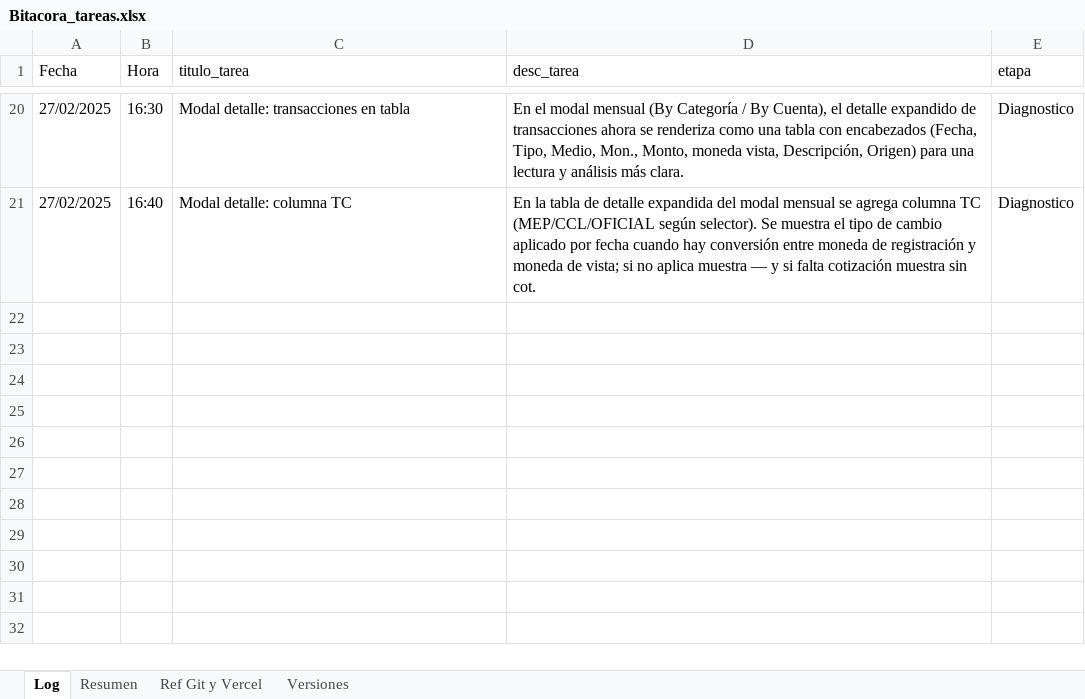
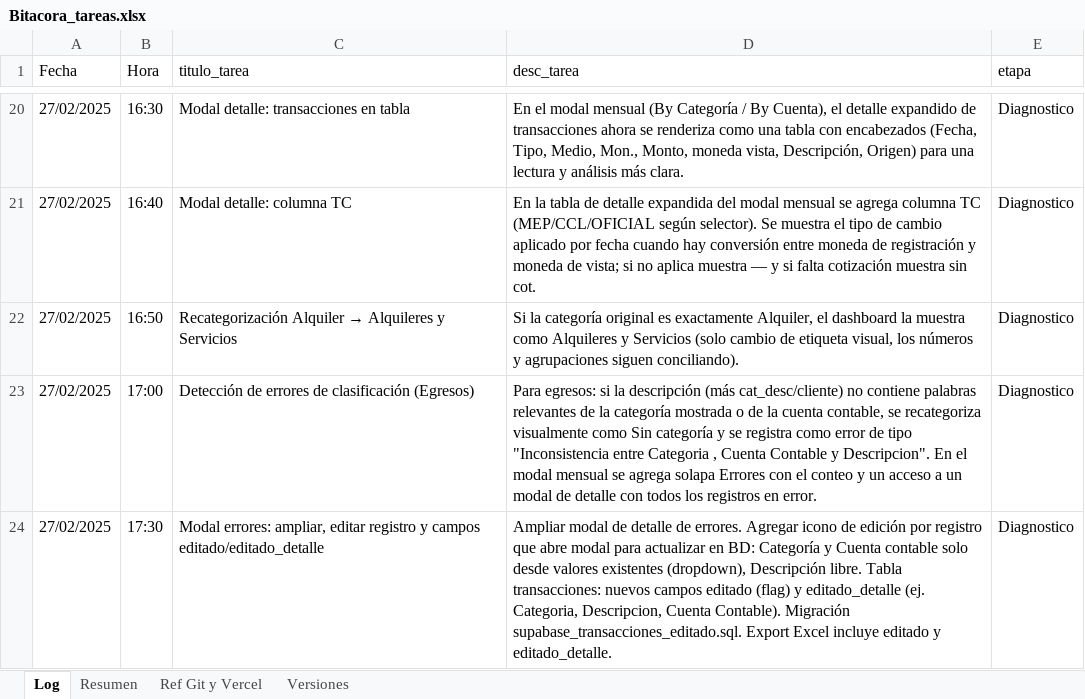
Before and after one commit to lucasbustosmartin-coder/fornitalia, an Excel workbook: Bitacora_tareas.xlsx, sheet Log, drawn as a sheet; only a part is shown, gaps mark what is left out; values as stored, in another font and other column widths than the file's, no borders; the diff names each change by its address in the sheet, - before the commit and + after, or states it on an @@ line.

```diff
--- a/Bitacora_tareas.xlsx (sheet Log)
+++ b/Bitacora_tareas.xlsx (sheet Log)
+row 22: 27/02/2025 | 16:50 | Recategorización Alquiler → Alquileres y Servicios | Si la categoría original es exactamente Alquiler, el dashboard la muestra como Alquileres y Servicios (solo cambio de etiqueta visual, los números y agrupaciones siguen conciliando). | Diagnostico
+row 23: 27/02/2025 | 17:00 | Detección de errores de clasificación (Egresos) | Para egresos: si la descripción (más cat_desc/cliente) no contiene palabras relevantes de la categoría mostrada o de la cuenta contable, se recategoriza visualmente como Sin categoría y se registra como error de tipo "Inconsistencia entre Categoria , Cuenta Contable y Descripcion". En el modal mensual se agrega solapa Errores con el conteo y un acceso a un modal de detalle con todos los registros en error. | Diagnostico
+row 24: 27/02/2025 | 17:30 | Modal errores: ampliar, editar registro y campos editado/editado_detalle | Ampliar modal de detalle de errores. Agregar icono de edición por registro que abre modal para actualizar en BD: Categoría y Cuenta contable solo desde valores existentes (dropdown), Descripción libre. Tabla transacciones: nuevos campos editado (flag) y editado_detalle (ej. Categoria, Descripcion, Cuenta Contable). Migración supabase_transacciones_editado.sql. Export Excel incluye editado y editado_detalle. | Diagnostico
```
Also changed, not shown: sheet Resumen, 3 other files.
